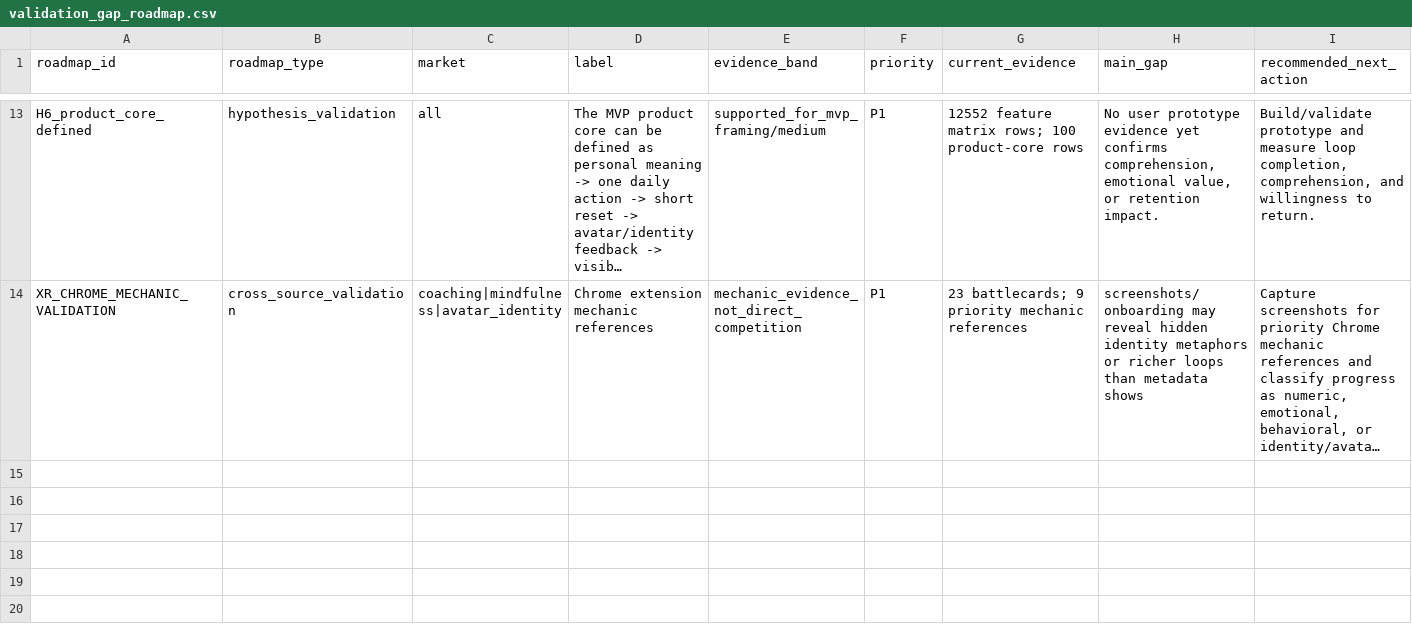
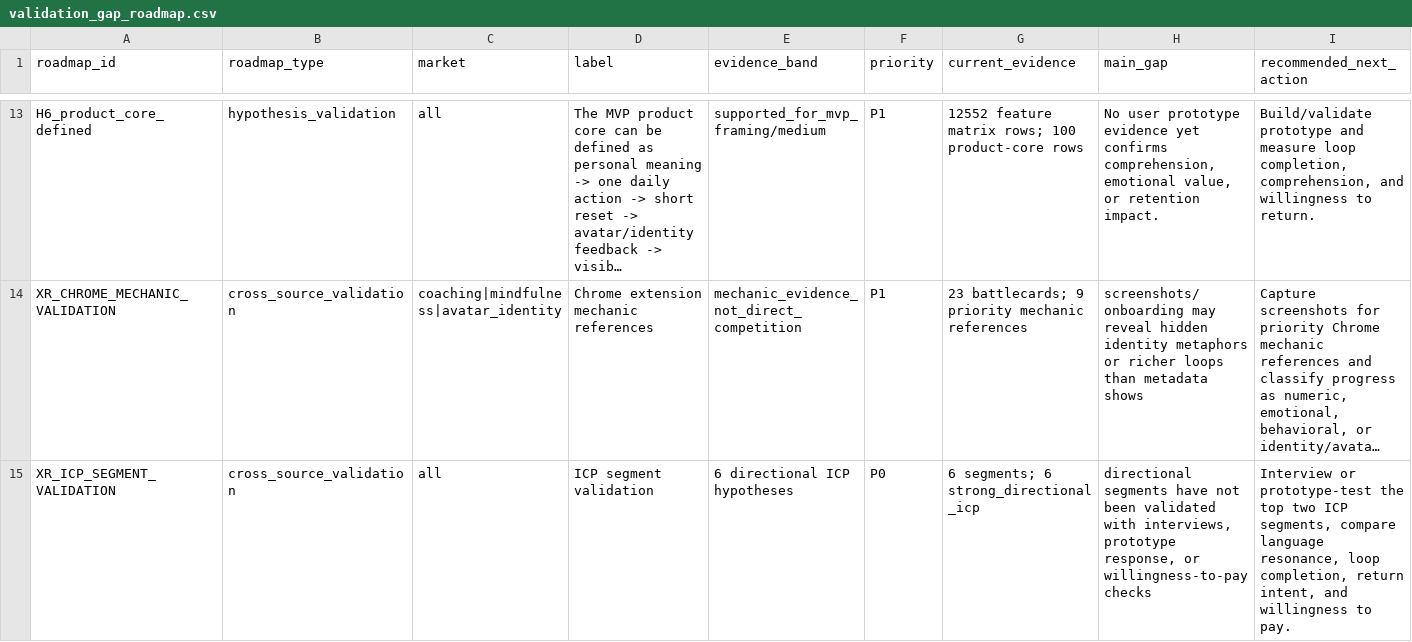
Before and after one commit to kirbudilov01/alina-research, a CSV file: data_processed/validation_gap_roadmap.csv, drawn as a sheet; only a part is shown, gaps mark what is left out; long unchanged cells end in …; rows hold the shown columns only; the diff names each change by its address in the sheet, - before the commit and + after, or states it on an @@ line.

Commit message:
Add ICP segment matrix

```diff
--- a/data_processed/validation_gap_roadmap.csv
+++ b/data_processed/validation_gap_roadmap.csv
+row 15: XR_ICP_SEGMENT_VALIDATION | cross_source_validation | all | ICP segment validation | 6 directional ICP hypotheses | P0 | 6 segments; 6 strong_directional_icp | directional segments have not been validated with interviews, prototype response, or willingness-to-pay checks | Interview or prototype-test the top two ICP segments, compare language resonance, loop completion, return intent, and willingness to pay.
```
Also changed, not shown: data_processed/evidence_claim_register.csv, 18 other files.
